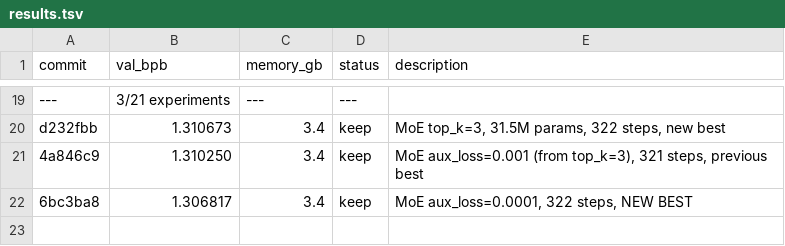
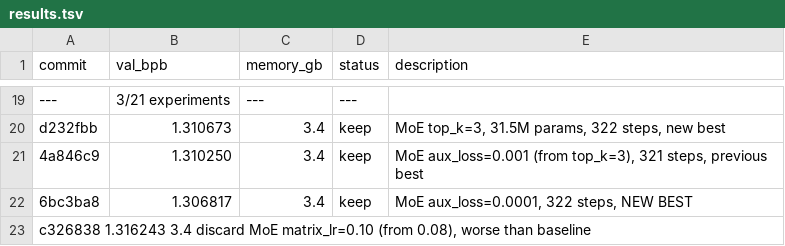
Before and after one commit to blueberry-llm/autoresearch-windows, a TSV file: results.tsv, drawn as a sheet; only a part is shown, gaps mark what is left out.

Commit message:
discard: matrix_lr=0.10, val_bpb=1.316243 (worse)

```diff
--- a/results.tsv
+++ b/results.tsv
@@ -22 +22,2 @@ d232fbb	1.310673	3.4	keep	MoE top_k=3, 31.5M params, 322 steps, new best
 6bc3ba8	1.306817	3.4	keep	MoE aux_loss=0.0001, 322 steps, NEW BEST
+c326838 1.316243 3.4 discard MoE matrix_lr=0.10 (from 0.08), worse than baseline
```
